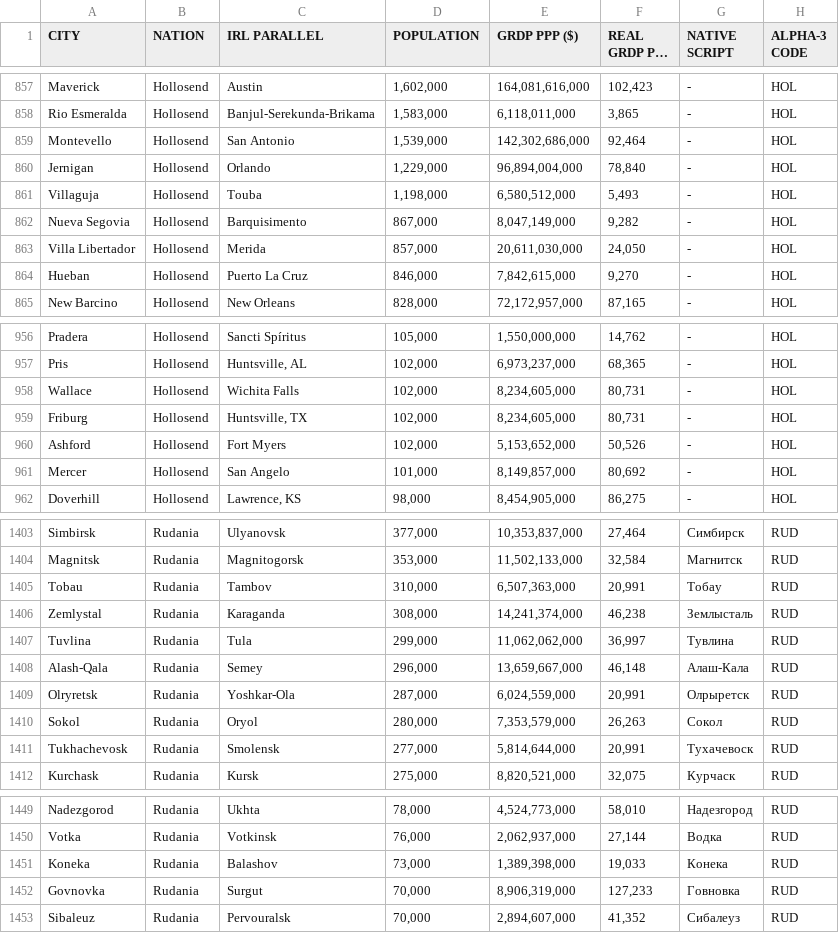
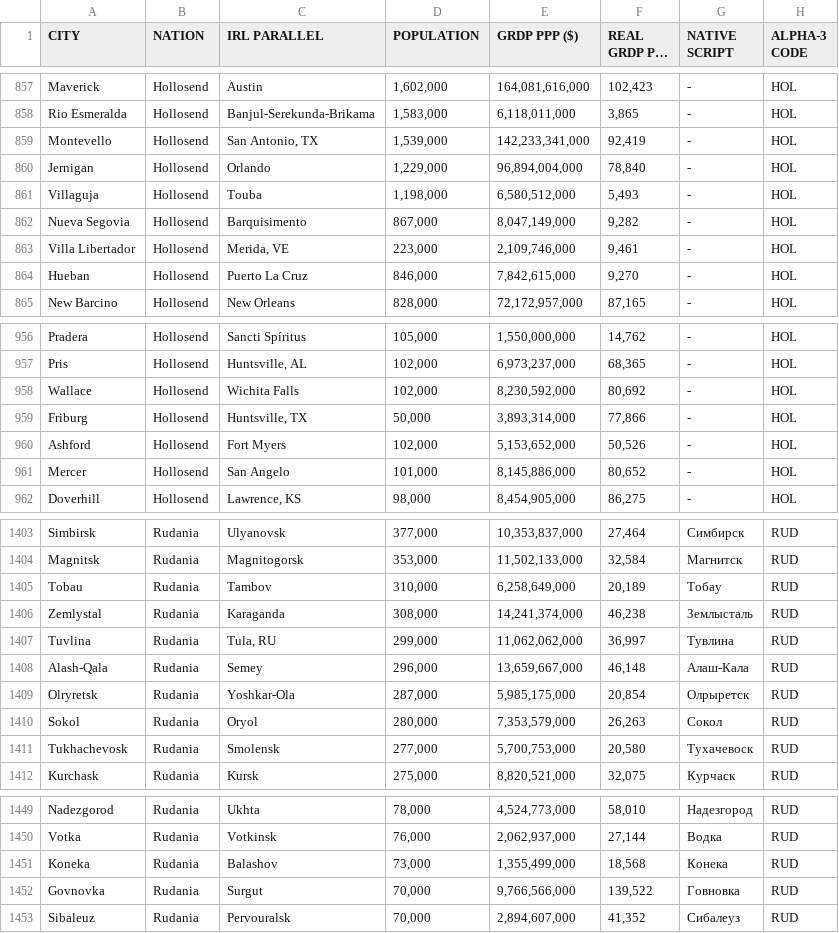
Before and after one commit to auroruse/avium-map, a TSV file: src/data/cities.tsv, drawn as a sheet; only a part is shown, gaps mark what is left out; long unchanged cells end in …; the diff covers the shown part only.

```diff
--- a/src/data/cities.tsv
+++ b/src/data/cities.tsv
@@ -858,3 +858,3 @@ Maverick	Hollosend	Austin	1,602,000	164,081,616,000	102,423	-	HOL
 Rio Esmeralda	Hollosend	Banjul-Serekunda-Brikama	1,583,000	6,118,011,000	3,865	-	HOL
-Montevello	Hollosend	San Antonio	1,539,000	142,302,686,000	92,464	-	HOL
+Montevello	Hollosend	San Antonio, TX	1,539,000	142,233,341,000	92,419	-	HOL
 Jernigan	Hollosend	Orlando	1,229,000	96,894,004,000	78,840	-	HOL
@@ -862,3 +862,3 @@ Villaguja	Hollosend	Touba	1,198,000	6,580,512,000	5,493	-	HOL
 Nueva Segovia	Hollosend	Barquisimento	867,000	8,047,149,000	9,282	-	HOL
-Villa Libertador	Hollosend	Merida	857,000	20,611,030,000	24,050	-	HOL
+Villa Libertador	Hollosend	Merida, VE	223,000	2,109,746,000	9,461	-	HOL
 Hueban	Hollosend	Puerto La Cruz	846,000	7,842,615,000	9,270	-	HOL
@@ -957,6 +957,6 @@ Pradera	Hollosend	Sancti Spíritus	105,000	1,550,000,000	14,762	-	HOL
 Pris	Hollosend	Huntsville, AL	102,000	6,973,237,000	68,365	-	HOL
-Wallace	Hollosend	Wichita Falls	102,000	8,234,605,000	80,731	-	HOL
-Friburg	Hollosend	Huntsville, TX	102,000	8,234,605,000	80,731	-	HOL
+Wallace	Hollosend	Wichita Falls	102,000	8,230,592,000	80,692	-	HOL
+Friburg	Hollosend	Huntsville, TX	50,000	3,893,314,000	77,866	-	HOL
 Ashford	Hollosend	Fort Myers	102,000	5,153,652,000	50,526	-	HOL
-Mercer	Hollosend	San Angelo	101,000	8,149,857,000	80,692	-	HOL
+Mercer	Hollosend	San Angelo	101,000	8,145,886,000	80,652	-	HOL
 Doverhill	Hollosend	Lawrence, KS	98,000	8,454,905,000	86,275	-	HOL
@@ -1404,9 +1404,9 @@ Simbirsk	Rudania	Ulyanovsk	377,000	10,353,837,000	27,464	Симбирск	RUD
 Magnitsk	Rudania	Magnitogorsk	353,000	11,502,133,000	32,584	Магнитск	RUD
-Tobau	Rudania	Tambov	310,000	6,507,363,000	20,991	Тобау	RUD
+Tobau	Rudania	Tambov	310,000	6,258,649,000	20,189	Тобау	RUD
 Zemlystal	Rudania	Karaganda	308,000	14,241,374,000	46,238	Землысталь	RUD
-Tuvlina	Rudania	Tula	299,000	11,062,062,000	36,997	Тувлина	RUD
+Tuvlina	Rudania	Tula, RU	299,000	11,062,062,000	36,997	Тувлина	RUD
 Alash-Qala	Rudania	Semey	296,000	13,659,667,000	46,148	Алаш-Кала	RUD
-Olryretsk	Rudania	Yoshkar-Ola	287,000	6,024,559,000	20,991	Олрыретск	RUD
+Olryretsk	Rudania	Yoshkar-Ola	287,000	5,985,175,000	20,854	Олрыретск	RUD
 Sokol	Rudania	Oryol	280,000	7,353,579,000	26,263	Сокол	RUD
-Tukhachevosk	Rudania	Smolensk	277,000	5,814,644,000	20,991	Тухачевоск	RUD
+Tukhachevosk	Rudania	Smolensk	277,000	5,700,753,000	20,580	Тухачевоск	RUD
 Kurchask	Rudania	Kursk	275,000	8,820,521,000	32,075	Курчаск	RUD
@@ -1450,4 +1450,4 @@ Nadezgorod	Rudania	Ukhta	78,000	4,524,773,000	58,010	Надезгород	RUD
 Votka	Rudania	Votkinsk	76,000	2,062,937,000	27,144	Водка	RUD
-Koneka	Rudania	Balashov	73,000	1,389,398,000	19,033	Конека	RUD
-Govnovka	Rudania	Surgut	70,000	8,906,319,000	127,233	Говновка	RUD
+Koneka	Rudania	Balashov	73,000	1,355,499,000	18,568	Конека	RUD
+Govnovka	Rudania	Surgut	70,000	9,766,566,000	139,522	Говновка	RUD
 Sibaleuz	Rudania	Pervouralsk	70,000	2,894,607,000	41,352	Сибалеуз	RUD
```
Also changed, not shown: 174 edited cells elsewhere in this file, 1 other file.
